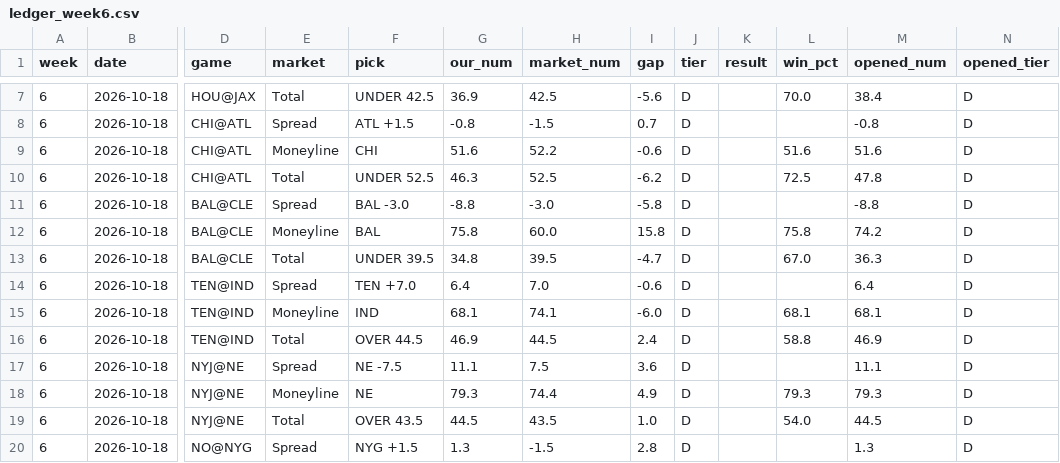
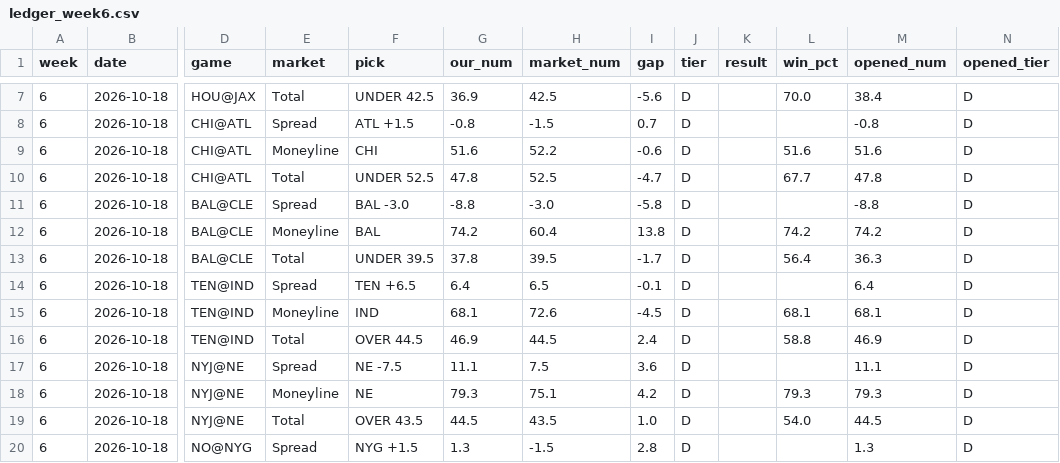
Before and after one commit to fourty2se7en/nfl-card, a CSV file: scripts/ledger_week6.csv, drawn as a sheet; only a part is shown, gaps mark what is left out; the diff covers the shown part only; the diff names each change by its address in the sheet, - before the commit and + after, or states it on an @@ line.

```diff
--- a/scripts/ledger_week6.csv
+++ b/scripts/ledger_week6.csv
-G10 (our_num): 46.3
+G10 (our_num): 47.8
-I10 (gap): -6.2
+I10 (gap): -4.7
-L10 (win_pct): 72.5
+L10 (win_pct): 67.7
-G12 (our_num): 75.8
+G12 (our_num): 74.2
-H12 (market_num): 60.0
+H12 (market_num): 60.4
-I12 (gap): 15.8
+I12 (gap): 13.8
-L12 (win_pct): 75.8
+L12 (win_pct): 74.2
-G13 (our_num): 34.8
+G13 (our_num): 37.8
-I13 (gap): -4.7
+I13 (gap): -1.7
-L13 (win_pct): 67.0
+L13 (win_pct): 56.4
-F14 (pick): TEN +7.0
+F14 (pick): TEN +6.5
-H14 (market_num): 7.0
+H14 (market_num): 6.5
-I14 (gap): -0.6
+I14 (gap): -0.1
-H15 (market_num): 74.1
+H15 (market_num): 72.6
-I15 (gap): -6.0
+I15 (gap): -4.5
-H18 (market_num): 74.4
+H18 (market_num): 75.1
-I18 (gap): 4.9
+I18 (gap): 4.2
```
Also changed, not shown: 18 edited cells elsewhere in this file, scripts/expert_picks.csv, scripts/ledger_history.csv, 7 other files.
